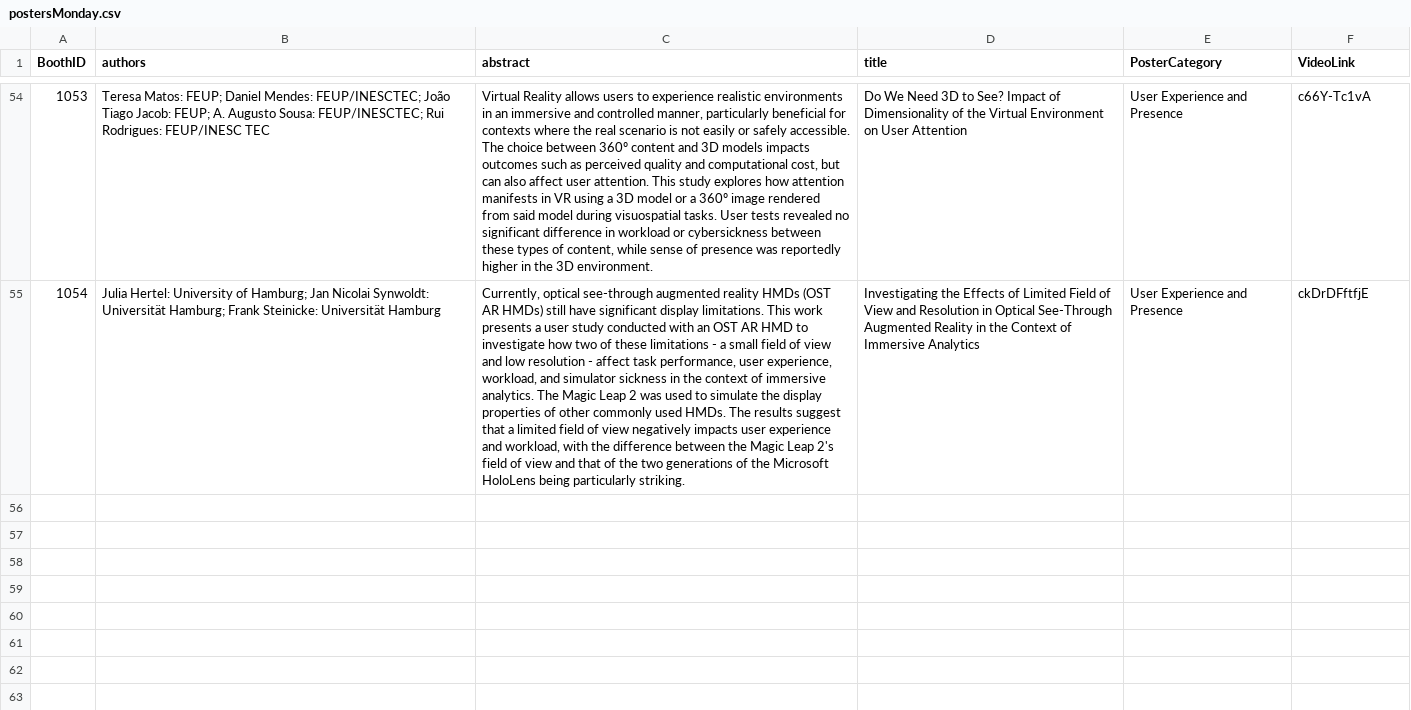
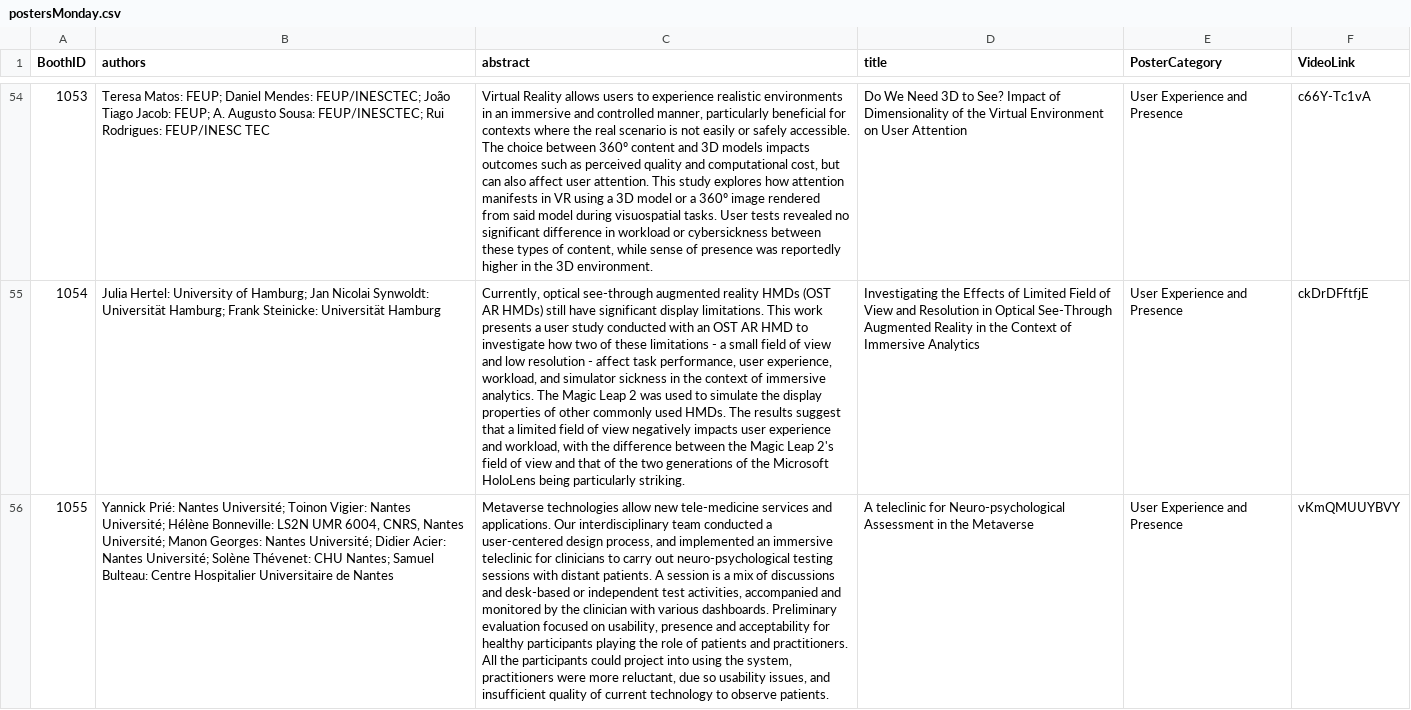
Before and after one commit to ieeevr/2027, a CSV file: _data/postersMonday.csv, drawn as a sheet; only a part is shown, gaps mark what is left out; the diff names each change by its address in the sheet, - before the commit and + after, or states it on an @@ line.

```diff
--- a/_data/postersMonday.csv
+++ b/_data/postersMonday.csv
+row 56: 1055 | Yannick Prié: Nantes Université; Toinon Vigier: Nantes Université; Hélène Bonneville: LS2N UMR 6004, CNRS, Nantes Université; Manon Georges: Nantes Université; Didier Acier: Nantes Université; Solène Thévenet: CHU Nantes; Samuel Bulteau: Centre Hospitalier Universitaire de Nantes | Metaverse technologies allow new tele-medicine services and applications. Our interdisciplinary team conducted a user-centered design process, and implemented an immersive teleclinic for clinicians to carry out neuro-psychological testing sessions with distant patients. A session is a mix of discussions and desk-based or independent test activities, accompanied and monitored by the clinician with various dashboards. Preliminary evaluation focused on usability, presence and acceptability for healthy participants playing the role of patients and practitioners. All the participants could project into using the system, practitioners were more reluctant, due so usability issues, and insufficient quality of current technology to observe patients. | A teleclinic for Neuro-psychological Assessment in the Metaverse | User Experience and Presence | vKmQMUUYBVY
```
Also changed, not shown: _data/postersTuesday.csv, _data/postersWednesday.csv.
